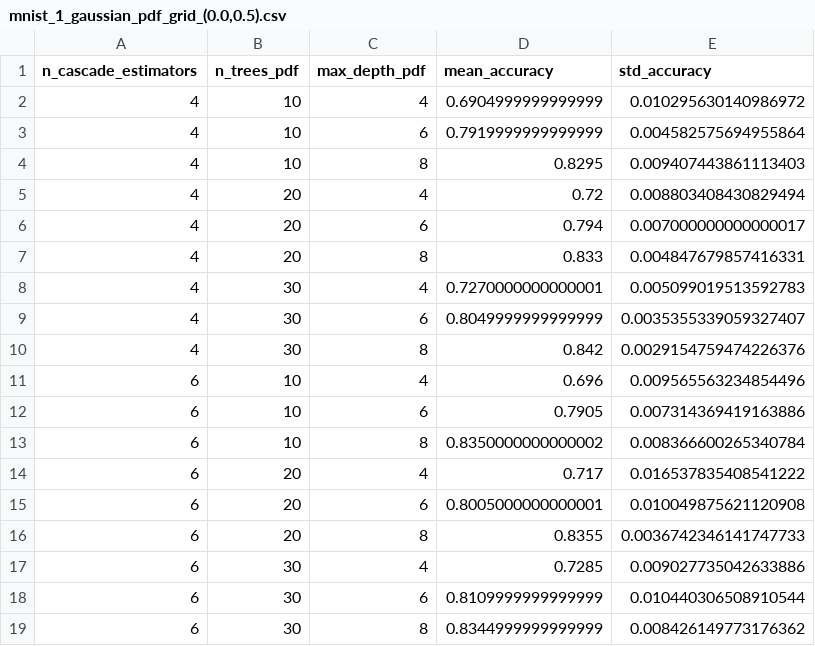
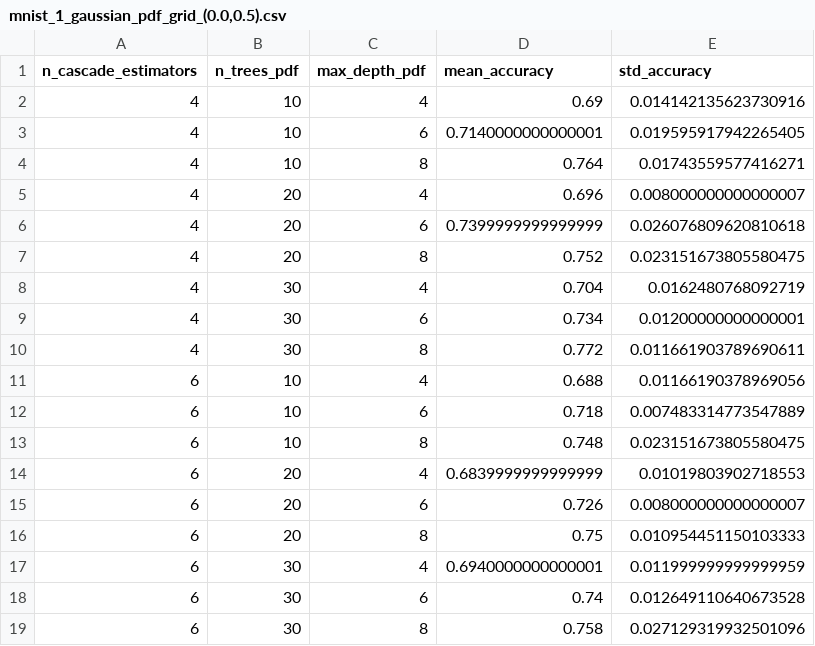
Before and after one commit to carlos-vf/PML, a CSV file: results/1_gaussian/grid/pdf/tables/mnist_1_gaussian_pdf_grid_(0.0,0.5).csv, drawn as a sheet.

Commit message:
Added phoneme and mnist1 results

```diff
--- a/results/1_gaussian/grid/pdf/tables/mnist_1_gaussian_pdf_grid_(0.0,0.5).csv
+++ b/results/1_gaussian/grid/pdf/tables/mnist_1_gaussian_pdf_grid_(0.0,0.5).csv
@@ -1,19 +1,19 @@
 n_cascade_estimators,n_trees_pdf,max_depth_pdf,mean_accuracy,std_accuracy
-4,10,4,0.6904999999999999,0.010295630140986972
-4,10,6,0.7919999999999999,0.004582575694955864
-4,10,8,0.8295,0.009407443861113403
-4,20,4,0.72,0.008803408430829494
-4,20,6,0.794,0.007000000000000017
-4,20,8,0.833,0.004847679857416331
-4,30,4,0.7270000000000001,0.005099019513592783
-4,30,6,0.8049999999999999,0.0035355339059327407
-4,30,8,0.842,0.0029154759474226376
-6,10,4,0.696,0.009565563234854496
-6,10,6,0.7905,0.007314369419163886
-6,10,8,0.8350000000000002,0.008366600265340784
-6,20,4,0.717,0.016537835408541222
-6,20,6,0.8005000000000001,0.010049875621120908
-6,20,8,0.8355,0.0036742346141747733
-6,30,4,0.7285,0.009027735042633886
-6,30,6,0.8109999999999999,0.010440306508910544
-6,30,8,0.8344999999999999,0.008426149773176362
+4,10,4,0.69,0.014142135623730916
+4,10,6,0.7140000000000001,0.019595917942265405
+4,10,8,0.764,0.01743559577416271
+4,20,4,0.696,0.008000000000000007
+4,20,6,0.7399999999999999,0.026076809620810618
+4,20,8,0.752,0.023151673805580475
+4,30,4,0.704,0.0162480768092719
+4,30,6,0.734,0.01200000000000001
+4,30,8,0.772,0.011661903789690611
+6,10,4,0.688,0.01166190378969056
+6,10,6,0.718,0.007483314773547889
+6,10,8,0.748,0.023151673805580475
+6,20,4,0.6839999999999999,0.01019803902718553
+6,20,6,0.726,0.008000000000000007
+6,20,8,0.75,0.010954451150103333
+6,30,4,0.6940000000000001,0.011999999999999959
+6,30,6,0.74,0.012649110640673528
+6,30,8,0.758,0.027129319932501096
```
Also changed, not shown: results/1_gaussian/grid/prf/tables/mnist_1_gaussian_prf_grid_(0.0,0.5).csv, results/1_gaussian/mnist_1_gaussian_best_configs.csv, 36 other files.
